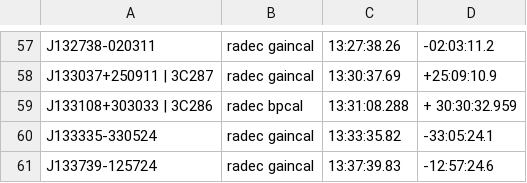
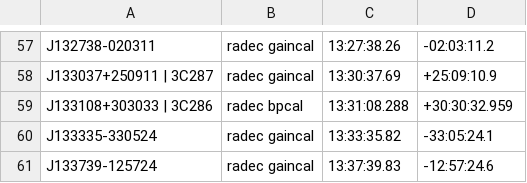
Before and after one commit to tony2heads/sourcelists, a CSV file: cals.csv, drawn as a sheet; only a part is shown, gaps mark what is left out.

Commit message:
removed " " in Dec of 3C286

```diff
--- a/cals.csv
+++ b/cals.csv
@@ -58,3 +58,3 @@ J132738-020311,radec gaincal,13:27:38.26,-02:03:11.2
 J133037+250911 | 3C287,radec gaincal,13:30:37.69,+25:09:10.9
-J133108+303033 | 3C286,radec bpcal,13:31:08.288,+ 30:30:32.959
+J133108+303033 | 3C286,radec bpcal,13:31:08.288,+30:30:32.959
 J133335-330524,radec gaincal,13:33:35.82,-33:05:24.1
```
